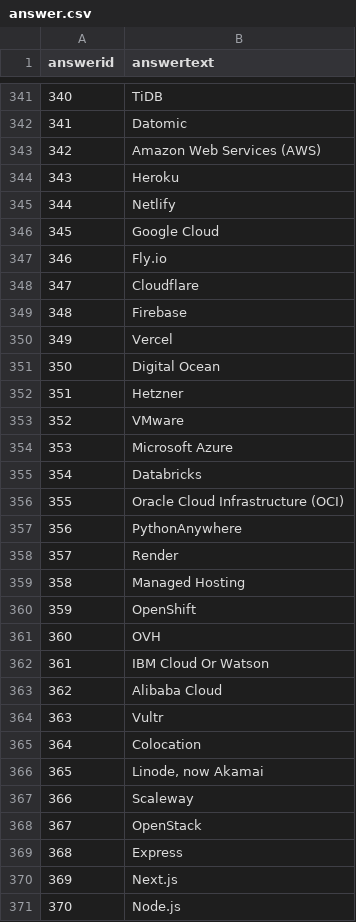
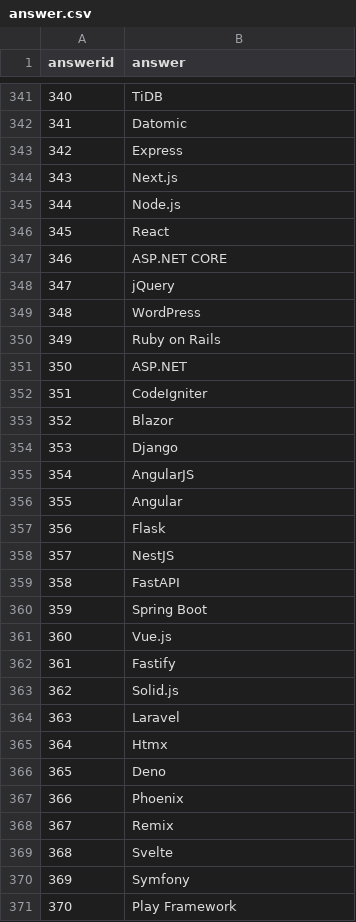
Before and after one commit to trantathung2004/database-project-stackoverflow-survey-analysis, a CSV file: db/cleaned-data/answer.csv, drawn as a sheet; only a part is shown, gaps mark what is left out; the shorter side is filled out with more unchanged rows; removed rows and columns are numbered as before the commit, all else as after; the diff names each change by its address in the sheet, - before the commit and + after, or states it on an @@ line.

```diff
--- a/db/cleaned-data/answer.csv
+++ b/db/cleaned-data/answer.csv
-B1: answertext
+B1: answer
-row 343: 342 | Amazon Web Services (AWS)
-row 344: 343 | Heroku
-row 345: 344 | Netlify
-row 346: 345 | Google Cloud
-row 347: 346 | Fly.io
-row 348: 347 | Cloudflare
-row 349: 348 | Firebase
-row 350: 349 | Vercel
-row 351: 350 | Digital Ocean
-row 352: 351 | Hetzner
-row 353: 352 | VMware
-row 354: 353 | Microsoft Azure
-row 355: 354 | Databricks
-row 356: 355 | Oracle Cloud Infrastructure (OCI)
-row 357: 356 | PythonAnywhere
-row 358: 357 | Render
-row 359: 358 | Managed Hosting
-row 360: 359 | OpenShift
-row 361: 360 | OVH
-row 362: 361 | IBM Cloud Or Watson
-row 363: 362 | Alibaba Cloud
-row 364: 363 | Vultr
-row 365: 364 | Colocation
-row 366: 365 | Linode, now Akamai
-row 367: 366 | Scaleway
-row 368: 367 | OpenStack
@@ column A (answerid) renumbered from row 343 down @@
```
Also changed, not shown: db/cleaned-data/qid_answerid.csv, db/cleaned-data/questions.csv, 4 other files.
